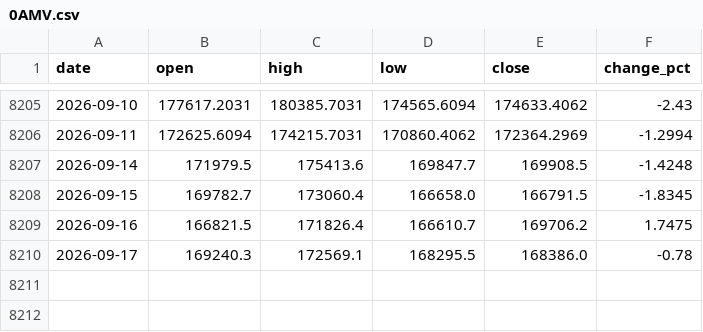
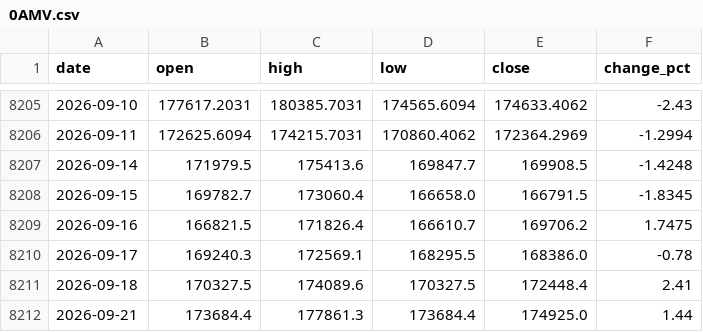
Before and after one commit to QianKaiLu/AshareLab, a CSV file: manual_data/0AMV.csv, drawn as a sheet; only a part is shown, gaps mark what is left out; the diff names each change by its address in the sheet, - before the commit and + after, or states it on an @@ line.

```diff
--- a/manual_data/0AMV.csv
+++ b/manual_data/0AMV.csv
+row 8211: 2026-09-18 | 170327.5 | 174089.6 | 170327.5 | 172448.4 | 2.41
+row 8212: 2026-09-21 | 173684.4 | 177861.3 | 173684.4 | 174925.0 | 1.44
```
